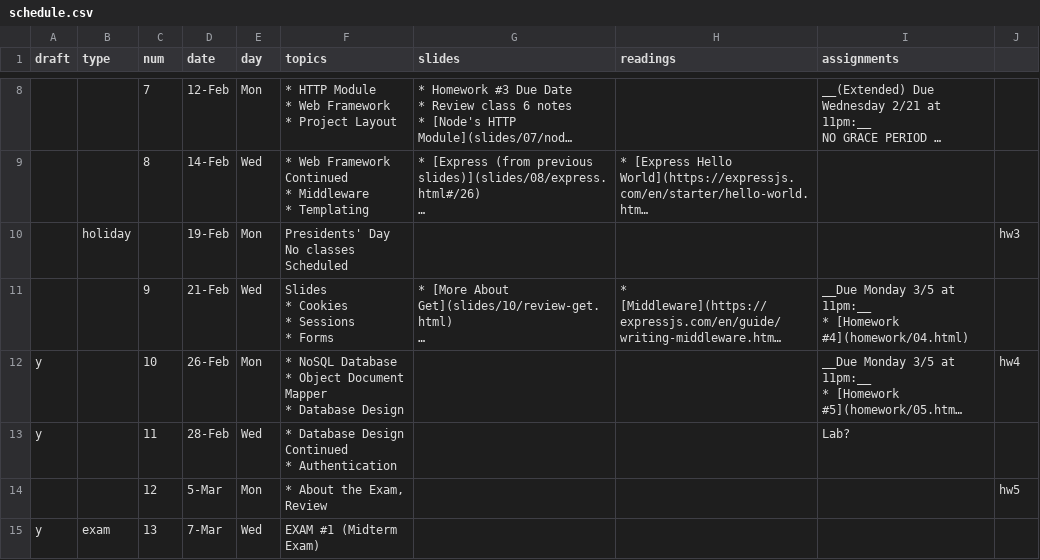
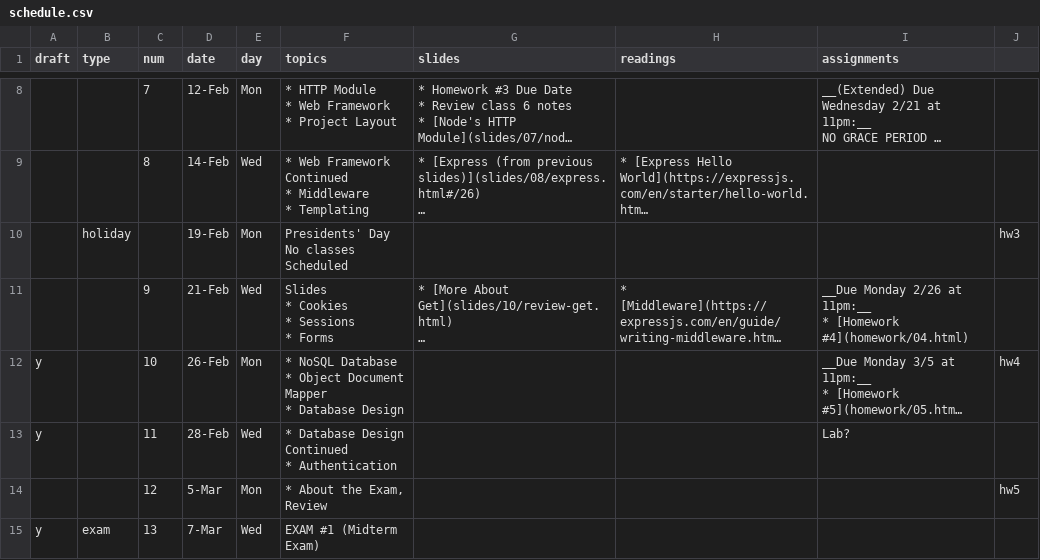
Before and after one commit to foureyes/csci-ua.0480-spring2018-008, a CSV file: _data/schedule.csv, drawn as a sheet; only a part is shown, gaps mark what is left out; long unchanged cells end in …; the diff names each change by its address in the sheet, - before the commit and + after, or states it on an @@ line.

Commit message:
fix due date and broken image for hw 4

```diff
--- a/_data/schedule.csv
+++ b/_data/schedule.csv
-I11 (assignments): __Due Monday 3/5 at 11pm:__…
+I11 (assignments): __Due Monday 2/26 at 11pm:__…
```
Also changed, not shown: 1 other file.
